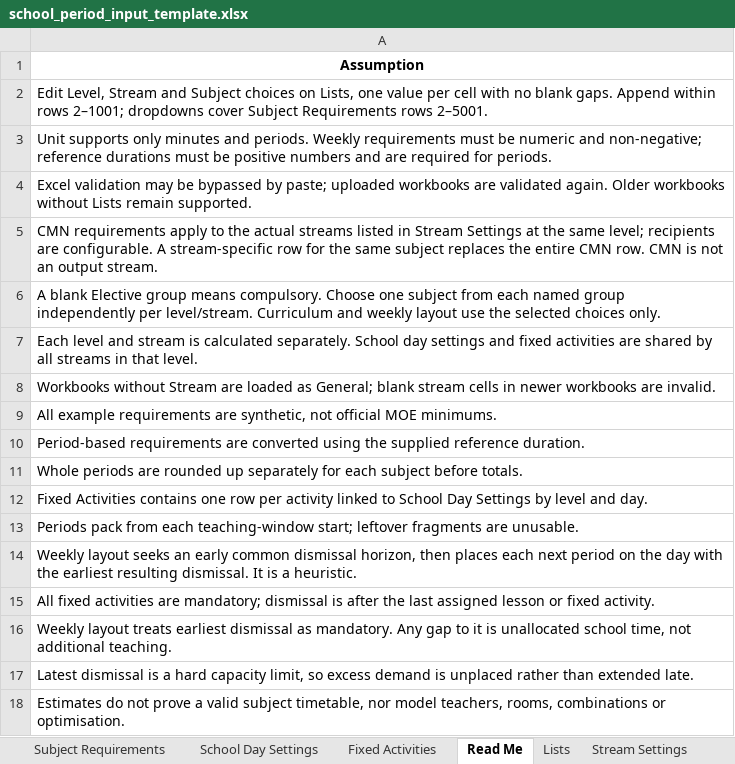
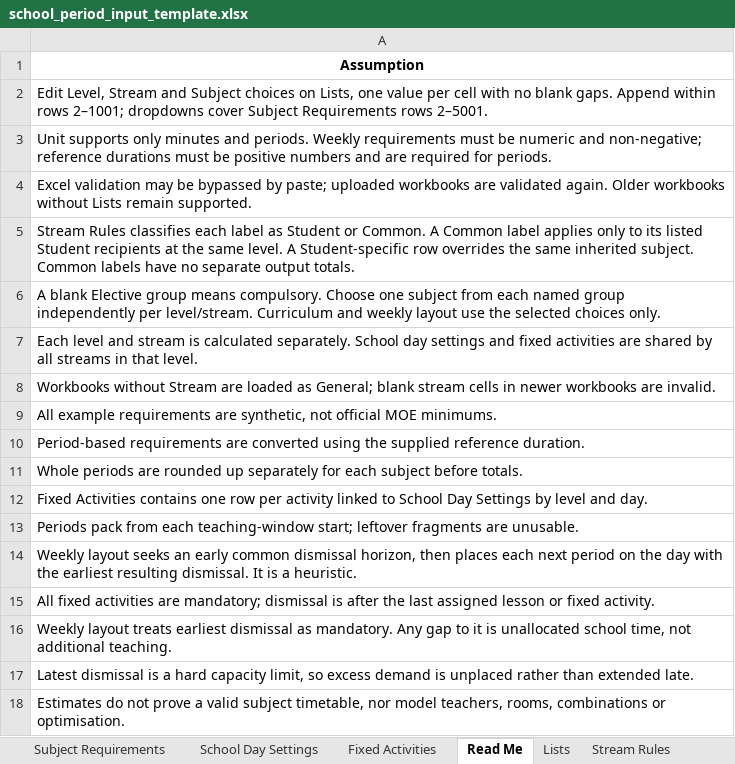
Before and after one commit to changlok91-blip/school-period-length-impact-simulator, an Excel workbook: school_period_input_template.xlsx, sheet Read Me, drawn as a sheet; values as stored, in another font and other column widths than the file's, no borders; the diff names each change by its address in the sheet, - before the commit and + after, or states it on an @@ line.

Commit message:
Let users classify any stream label as Student or Common with independent recipient groups

```diff
--- a/school_period_input_template.xlsx (sheet Read Me)
+++ b/school_period_input_template.xlsx (sheet Read Me)
-sheet tab: Stream Settings
+sheet tab: Stream Rules
-A5: CMN requirements apply to the actual streams listed in Stream Settings at the same level; recipients are configurable. A stream-specific row for the same subject replaces the entire CMN row. CMN is not an output stream.
+A5: Stream Rules classifies each label as Student or Common. A Common label applies only to its listed Student recipients at the same level. A Student-specific row overrides the same inherited subject. Common labels have no separate output totals.
```
Also changed, not shown: sheet Stream Rules, 7 other files.
